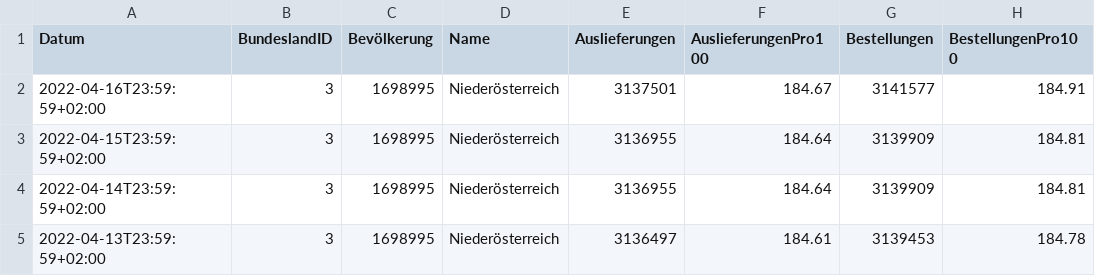
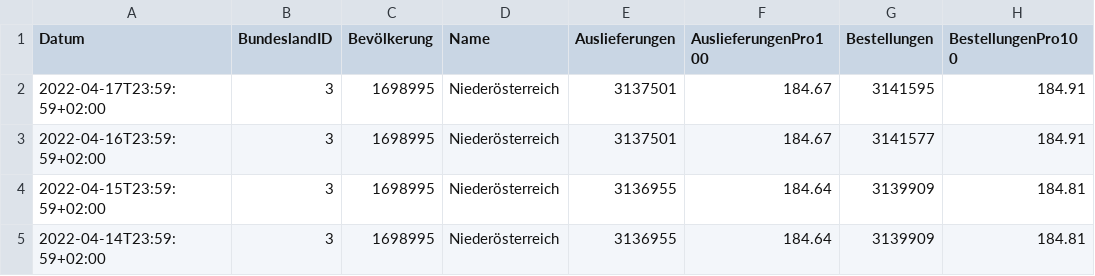
Before and after one commit to martin-illarion/ages_vac, a CSV file: bbg-niederösterreich.csv, drawn as a sheet; only a part is shown; the shorter side is filled out with more unchanged rows; the diff names each change by its address in the sheet, - before the commit and + after, or states it on an @@ line.

```diff
--- a/bbg-niederösterreich.csv
+++ b/bbg-niederösterreich.csv
+row 2: 2022-04-17T23:59:59+02:00 | 3 | 1698995 | Niederösterreich | 3137501 | 184.67 | 3141595 | 184.91
```
Also changed, not shown: bbg-oberösterreich.csv, timeline-bbg.csv, 12 other files.
